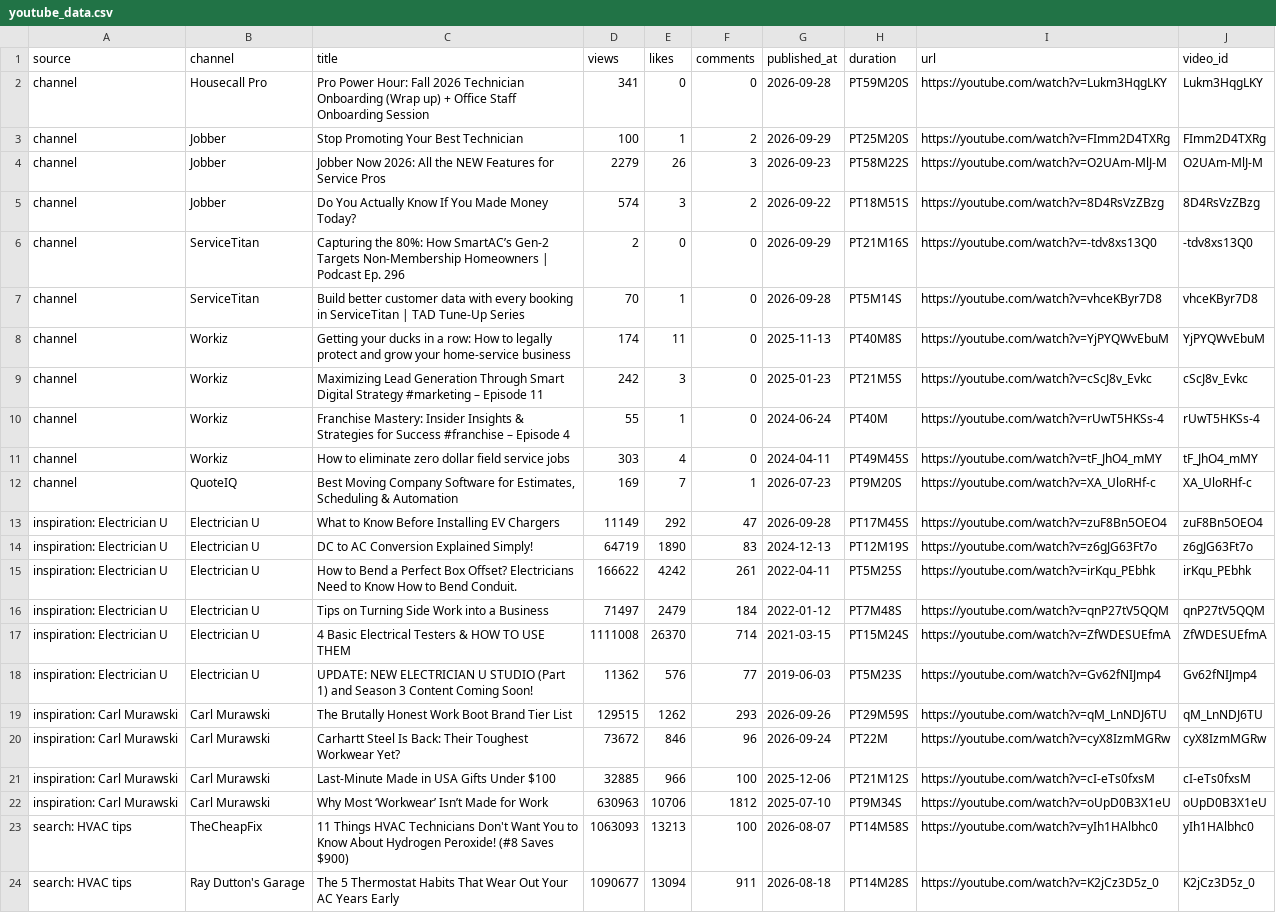
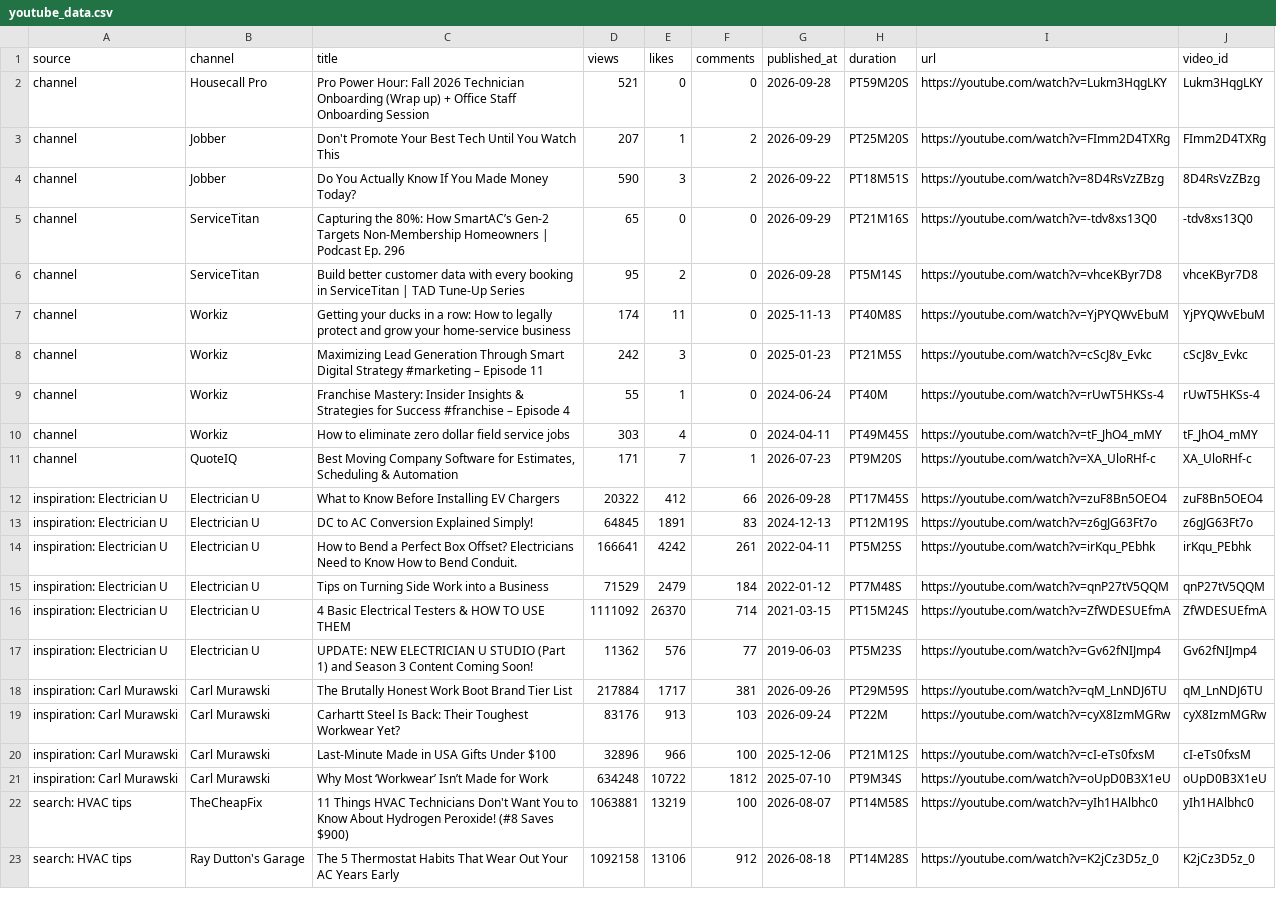
Before and after one commit to gabrielmanak-cpu/YouTube_Dashboard, a CSV file: youtube_data.csv, drawn as a sheet; only a part is shown; removed rows and columns are numbered as before the commit, all else as after; the diff covers the shown part only; the diff names each change by its address in the sheet, - before the commit and + after, or states it on an @@ line.

```diff
--- a/youtube_data.csv
+++ b/youtube_data.csv
-D2 (views): 341
+D2 (views): 521
-C3 (title): Stop Promoting Your Best Technician
+C3 (title): Don't Promote Your Best Tech Until You Watch This
-D3 (views): 100
+D3 (views): 207
-row 4: channel | Jobber | Jobber Now 2026: All the NEW Features for Service Pros | 2279 | 26 | 3 | 2026-09-23 | PT58M22S | https://youtube.com/watch?v=O2UAm-MlJ-M | O2UAm-MlJ-M
-D4 (views): 574
+D4 (views): 590
-D5 (views): 2
+D5 (views): 65
-D6 (views): 70
+D6 (views): 95
-E6 (likes): 1
+E6 (likes): 2
-D11 (views): 169
+D11 (views): 171
-D12 (views): 11149
+D12 (views): 20322
-E12 (likes): 292
+E12 (likes): 412
-F12 (comments): 47
+F12 (comments): 66
-D13 (views): 64719
+D13 (views): 64845
-E13 (likes): 1890
+E13 (likes): 1891
-D14 (views): 166622
+D14 (views): 166641
-D15 (views): 71497
+D15 (views): 71529
-D16 (views): 1111008
+D16 (views): 1111092
-D18 (views): 129515
+D18 (views): 217884
-E18 (likes): 1262
+E18 (likes): 1717
-F18 (comments): 293
+F18 (comments): 381
-D19 (views): 73672
+D19 (views): 83176
-E19 (likes): 846
+E19 (likes): 913
-F19 (comments): 96
+F19 (comments): 103
-D20 (views): 32885
+D20 (views): 32896
-D21 (views): 630963
+D21 (views): 634248
-E21 (likes): 10706
+E21 (likes): 10722
-D22 (views): 1063093
+D22 (views): 1063881
-E22 (likes): 13213
+E22 (likes): 13219
-D23 (views): 1090677
+D23 (views): 1092158
-E23 (likes): 13094
+E23 (likes): 13106
-F23 (comments): 911
+F23 (comments): 912
```
Also changed, not shown: 3 added rows, 3 removed rows and 85 edited cells elsewhere in this file, 2 other files.
